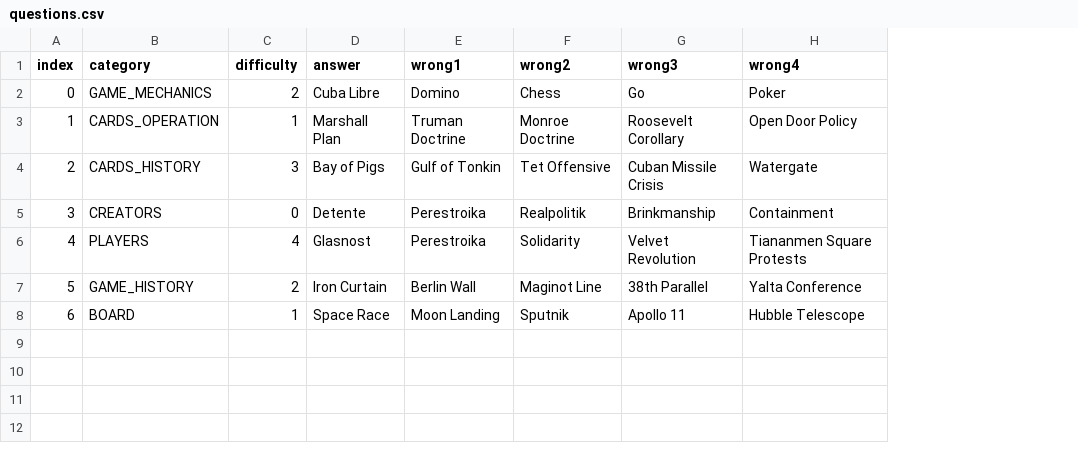
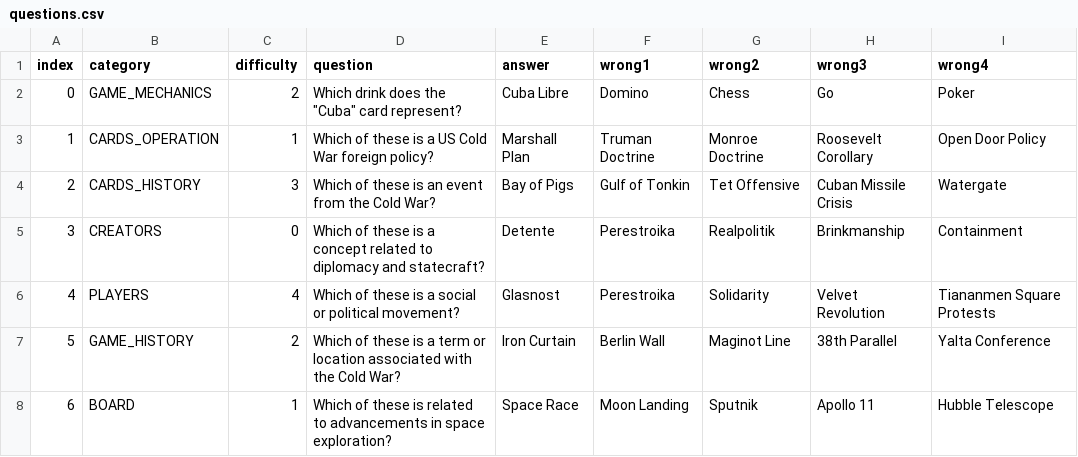
Before and after one commit to gegitor/TS_trivia, a CSV file: app/src/main/res/raw/questions.csv, drawn as a sheet; the diff names each change by its address in the sheet, - before the commit and + after, or states it on an @@ line.

Commit message:
Implemented questions screen.

```diff
--- a/app/src/main/res/raw/questions.csv
+++ b/app/src/main/res/raw/questions.csv
+column D (question), rows 2-8: Which drink does the "Cuba" card represent? | Which of these is a US Cold War foreign policy? | Which of these is an event from the Cold War? | Which of these is a concept related to diplomacy and statecraft? | Which of these is a social or political movement? | Which of these is a term or location associated with the Cold War? | Which of these is related to advancements in space exploration?
```
Also changed, not shown: 11 other files.
